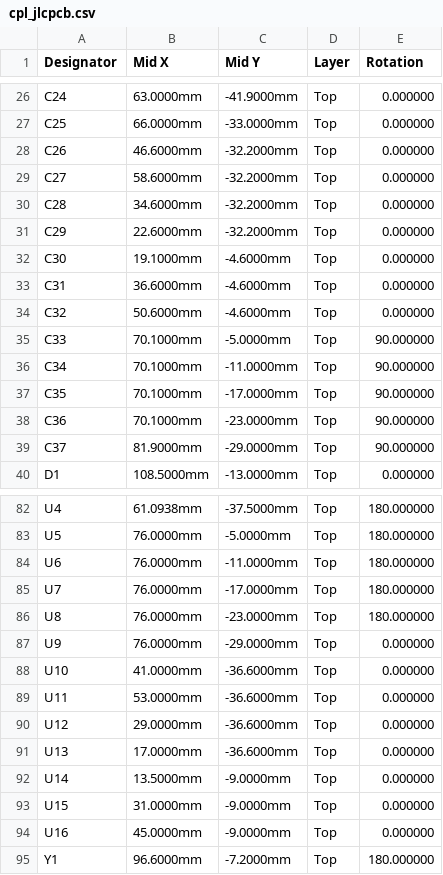
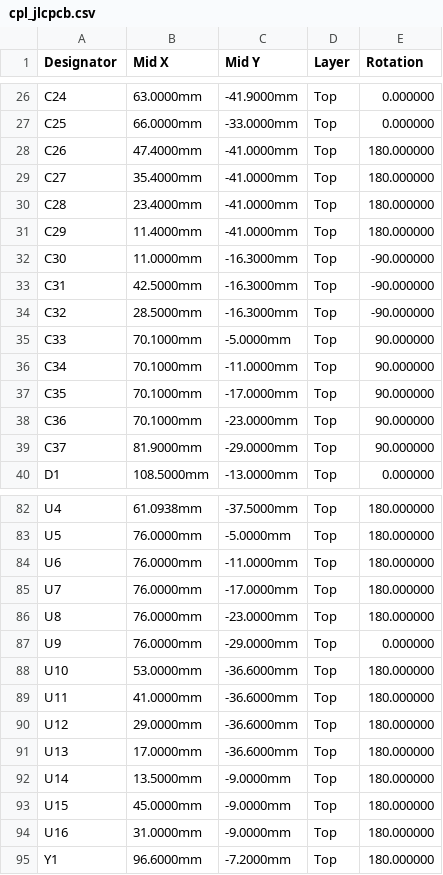
Before and after one commit to cHemingway/llm_circuitgen_tests, a CSV file: skidl/pcb/fab/cpl_jlcpcb.csv, drawn as a sheet; only a part is shown, gaps mark what is left out.

```diff
--- a/skidl/pcb/fab/cpl_jlcpcb.csv
+++ b/skidl/pcb/fab/cpl_jlcpcb.csv
@@ -27,9 +27,9 @@ C24,63.0000mm,-41.9000mm,Top,0.000000
 C25,66.0000mm,-33.0000mm,Top,0.000000
-C26,46.6000mm,-32.2000mm,Top,0.000000
-C27,58.6000mm,-32.2000mm,Top,0.000000
-C28,34.6000mm,-32.2000mm,Top,0.000000
-C29,22.6000mm,-32.2000mm,Top,0.000000
-C30,19.1000mm,-4.6000mm,Top,0.000000
-C31,36.6000mm,-4.6000mm,Top,0.000000
-C32,50.6000mm,-4.6000mm,Top,0.000000
+C26,47.4000mm,-41.0000mm,Top,180.000000
+C27,35.4000mm,-41.0000mm,Top,180.000000
+C28,23.4000mm,-41.0000mm,Top,180.000000
+C29,11.4000mm,-41.0000mm,Top,180.000000
+C30,11.0000mm,-16.3000mm,Top,-90.000000
+C31,42.5000mm,-16.3000mm,Top,-90.000000
+C32,28.5000mm,-16.3000mm,Top,-90.000000
 C33,70.1000mm,-5.0000mm,Top,90.000000
@@ -87,9 +87,9 @@ U8,76.0000mm,-23.0000mm,Top,180.000000
 U9,76.0000mm,-29.0000mm,Top,0.000000
-U10,41.0000mm,-36.6000mm,Top,0.000000
-U11,53.0000mm,-36.6000mm,Top,0.000000
-U12,29.0000mm,-36.6000mm,Top,0.000000
-U13,17.0000mm,-36.6000mm,Top,0.000000
-U14,13.5000mm,-9.0000mm,Top,0.000000
-U15,31.0000mm,-9.0000mm,Top,0.000000
-U16,45.0000mm,-9.0000mm,Top,0.000000
+U10,53.0000mm,-36.6000mm,Top,180.000000
+U11,41.0000mm,-36.6000mm,Top,180.000000
+U12,29.0000mm,-36.6000mm,Top,180.000000
+U13,17.0000mm,-36.6000mm,Top,180.000000
+U14,13.5000mm,-9.0000mm,Top,180.000000
+U15,45.0000mm,-9.0000mm,Top,180.000000
+U16,31.0000mm,-9.0000mm,Top,180.000000
 Y1,96.6000mm,-7.2000mm,Top,180.000000
```
Also changed, not shown: skidl/pcb/fab/positions_kicad.csv, 36 other files.
